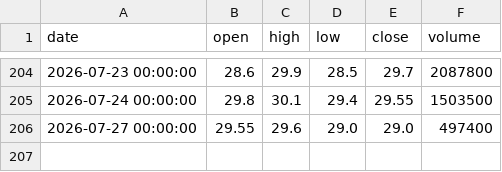
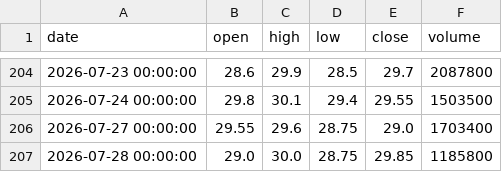
Before and after one commit to ALuong81/Find, a CSV file: data/market/DCM.csv, drawn as a sheet; only a part is shown, gaps mark what is left out.

```diff
--- a/data/market/DCM.csv
+++ b/data/market/DCM.csv
@@ -205,2 +205,3 @@ date,open,high,low,close,volume
 2026-07-24 00:00:00,29.8,30.1,29.4,29.55,1503500
-2026-07-27 00:00:00,29.55,29.6,29.0,29.0,497400
+2026-07-27 00:00:00,29.55,29.6,28.75,29.0,1703400
+2026-07-28 00:00:00,29.0,30.0,28.75,29.85,1185800
```
Also changed, not shown: data/market/ACB.csv, data/market/BFC.csv, 27 other files.
